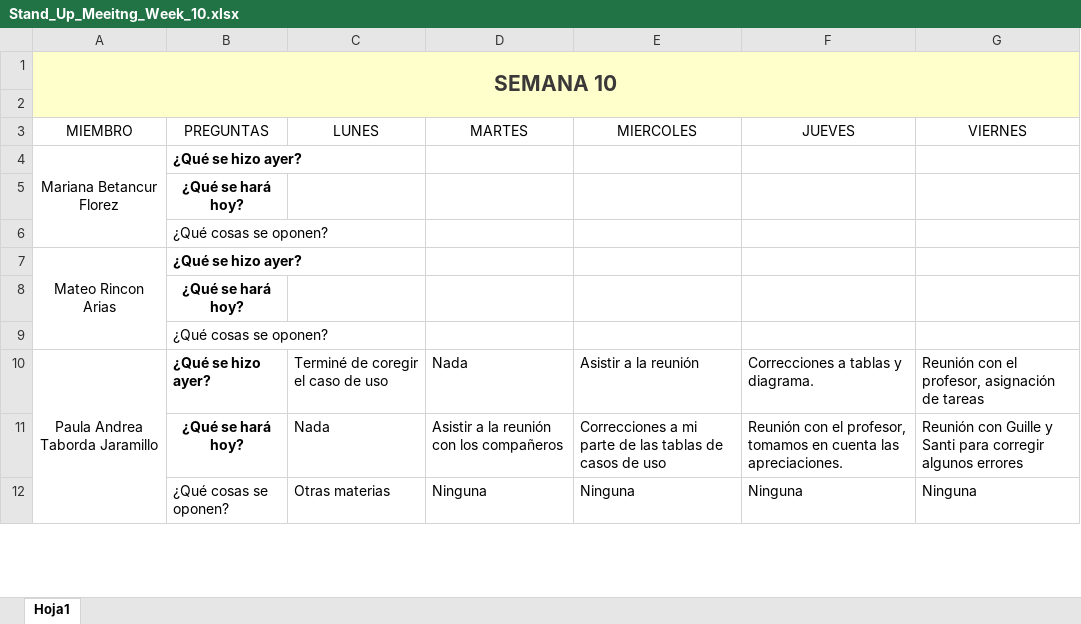
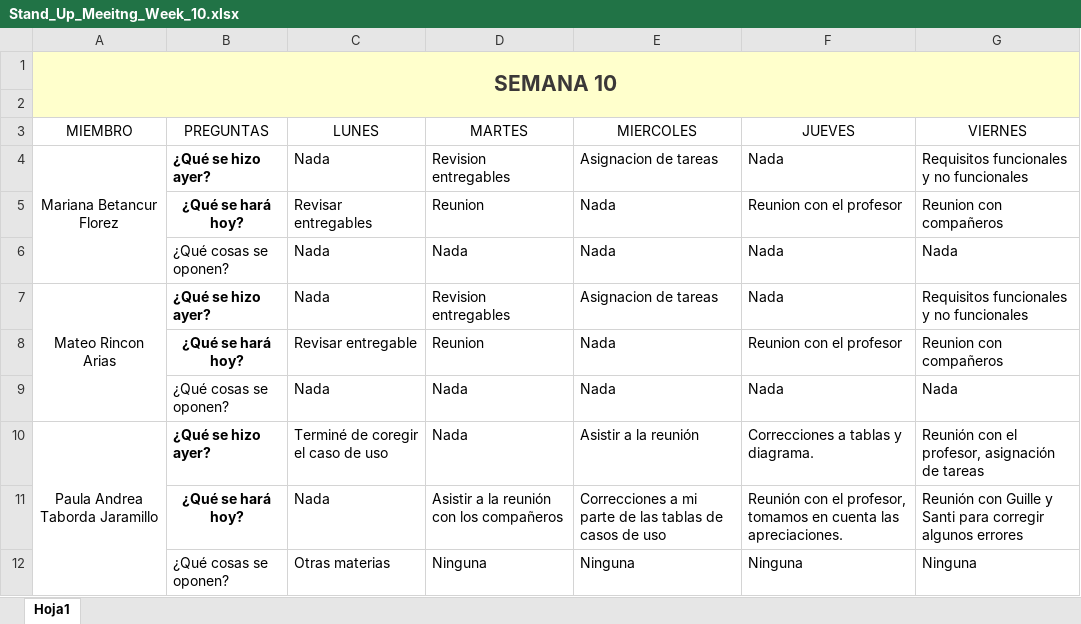
Before and after one commit to marianabetancur18/Ingenieria_Software, an Excel workbook: Semana 26-30 de octubre/Stand_Up_Meeitng_Week_10.xlsx, sheet Hoja1, drawn as a sheet; only a part is shown; values as stored, in another font and other column widths than the file's, no borders; removed rows and columns are numbered as before the commit, all else as after; the diff names each change by its address in the sheet, - before the commit and + after, or states it on an @@ line.

Commit message:
Cambios stand up

```diff
--- a/Semana 26-30 de octubre/Stand_Up_Meeitng_Week_10.xlsx (sheet Hoja1)
+++ b/Semana 26-30 de octubre/Stand_Up_Meeitng_Week_10.xlsx (sheet Hoja1)
-row 4: Mariana Betancur Florez | ¿Qué se hizo ayer?
-row 5:  | ¿Qué se hará hoy?
-row 6:  | ¿Qué cosas se oponen?
-row 7: Mateo Rincon Arias | ¿Qué se hizo ayer?
-row 8:  | ¿Qué se hará hoy?
-row 9:  | ¿Qué cosas se oponen?
+row 4: Mariana Betancur Florez | ¿Qué se hizo ayer? | Nada | Revision entregables | Asignacion de tareas | Nada | Requisitos funcionales y no funcionales
+row 5:  | ¿Qué se hará hoy? | Revisar entregables | Reunion | Nada | Reunion con el profesor | Reunion con compañeros
+row 6:  | ¿Qué cosas se oponen? | Nada | Nada | Nada | Nada | Nada
+row 7: Mateo Rincon Arias | ¿Qué se hizo ayer? | Nada | Revision entregables | Asignacion de tareas | Nada | Requisitos funcionales y no funcionales
+row 8:  | ¿Qué se hará hoy? | Revisar entregable | Reunion | Nada | Reunion con el profesor | Reunion con compañeros
+row 9:  | ¿Qué cosas se oponen? | Nada | Nada | Nada | Nada | Nada
```
Also changed, not shown: Semana 12-16 octubre/Stand_Up_Meeitng_Week_8.xlsx, Semana 19-23 de octubre/Stand_Up_Meeitng_Week_9.xlsx.
